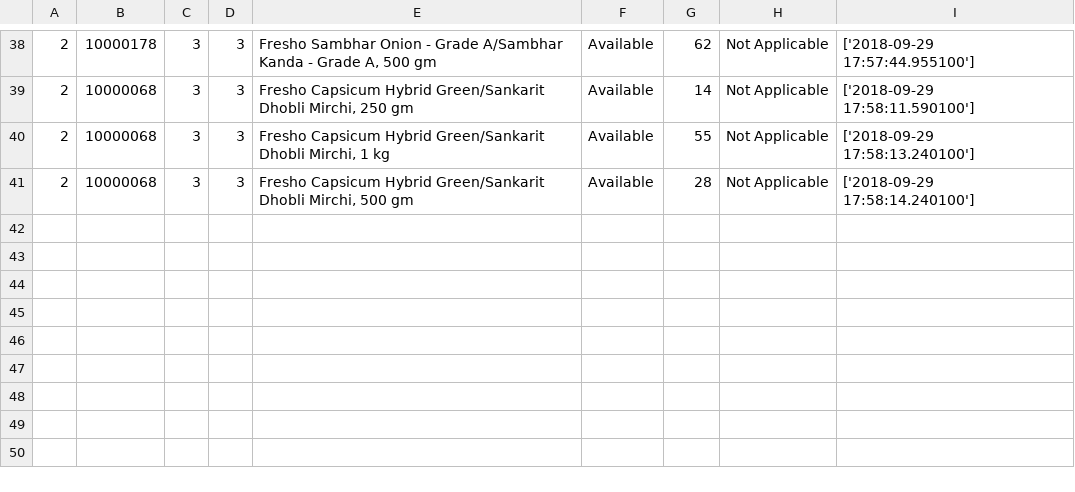
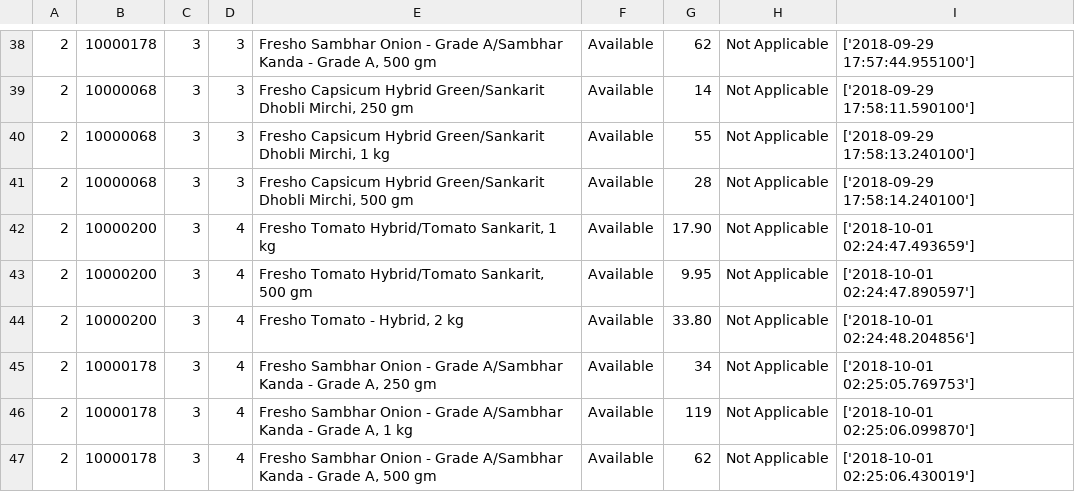
Before and after one commit to mehtadhiraj/web-scrapper, a CSV file: scraper/spiders/csv_files/3_sid2.csv, drawn as a sheet; only a part is shown, gaps mark what is left out; the diff names each change by its address in the sheet, - before the commit and + after, or states it on an @@ line.

```diff
--- a/scraper/spiders/csv_files/3_sid2.csv
+++ b/scraper/spiders/csv_files/3_sid2.csv
+row 42: 2 | 10000200 | 3 | 4 | Fresho Tomato Hybrid/Tomato Sankarit, 1 kg | Available | 17.90 | Not Applicable | ['2018-10-01 02:24:47.493659']
+row 43: 2 | 10000200 | 3 | 4 | Fresho Tomato Hybrid/Tomato Sankarit, 500 gm | Available | 9.95 | Not Applicable | ['2018-10-01 02:24:47.890597']
+row 44: 2 | 10000200 | 3 | 4 | Fresho Tomato - Hybrid, 2 kg | Available | 33.80 | Not Applicable | ['2018-10-01 02:24:48.204856']
+row 45: 2 | 10000178 | 3 | 4 | Fresho Sambhar Onion - Grade A/Sambhar Kanda - Grade A, 250 gm | Available | 34 | Not Applicable | ['2018-10-01 02:25:05.769753']
+row 46: 2 | 10000178 | 3 | 4 | Fresho Sambhar Onion - Grade A/Sambhar Kanda - Grade A, 1 kg | Available | 119 | Not Applicable | ['2018-10-01 02:25:06.099870']
+row 47: 2 | 10000178 | 3 | 4 | Fresho Sambhar Onion - Grade A/Sambhar Kanda - Grade A, 500 gm | Available | 62 | Not Applicable | ['2018-10-01 02:25:06.430019']
```
Also changed, not shown: 8 other files.
